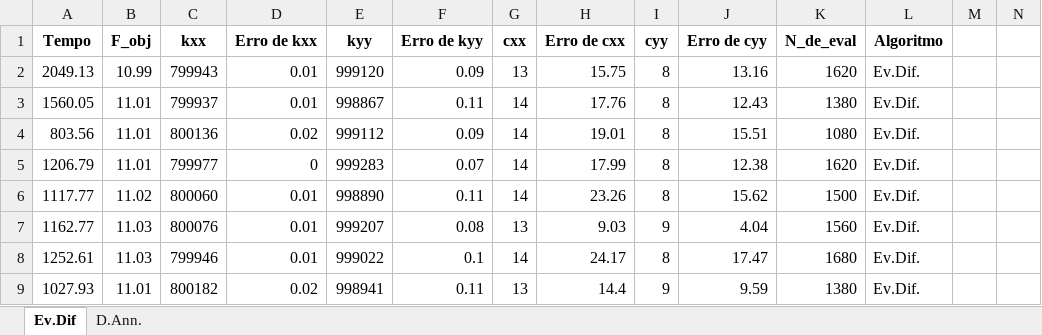
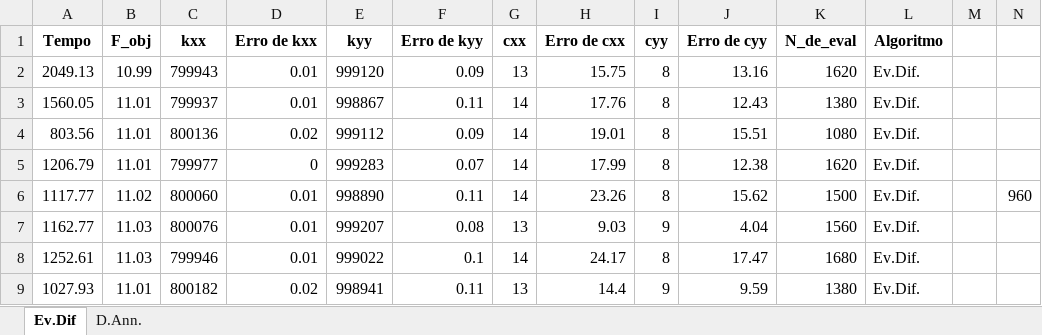
Before and after one commit to RodrigoTanajura/LAVI, an Excel workbook: Resultados em Excel/Dados Rotor 1.xlsx, sheet Ev.Dif, drawn as a sheet; only a part is shown; values as stored, in another font and other column widths than the file's, no borders; the diff names each change by its address in the sheet, - before the commit and + after, or states it on an @@ line.

```diff
--- a/Resultados em Excel/Dados Rotor 1.xlsx (sheet Ev.Dif)
+++ b/Resultados em Excel/Dados Rotor 1.xlsx (sheet Ev.Dif)
-N6: (empty)
+N6: 960
```
Also changed, not shown: 24 other files.
